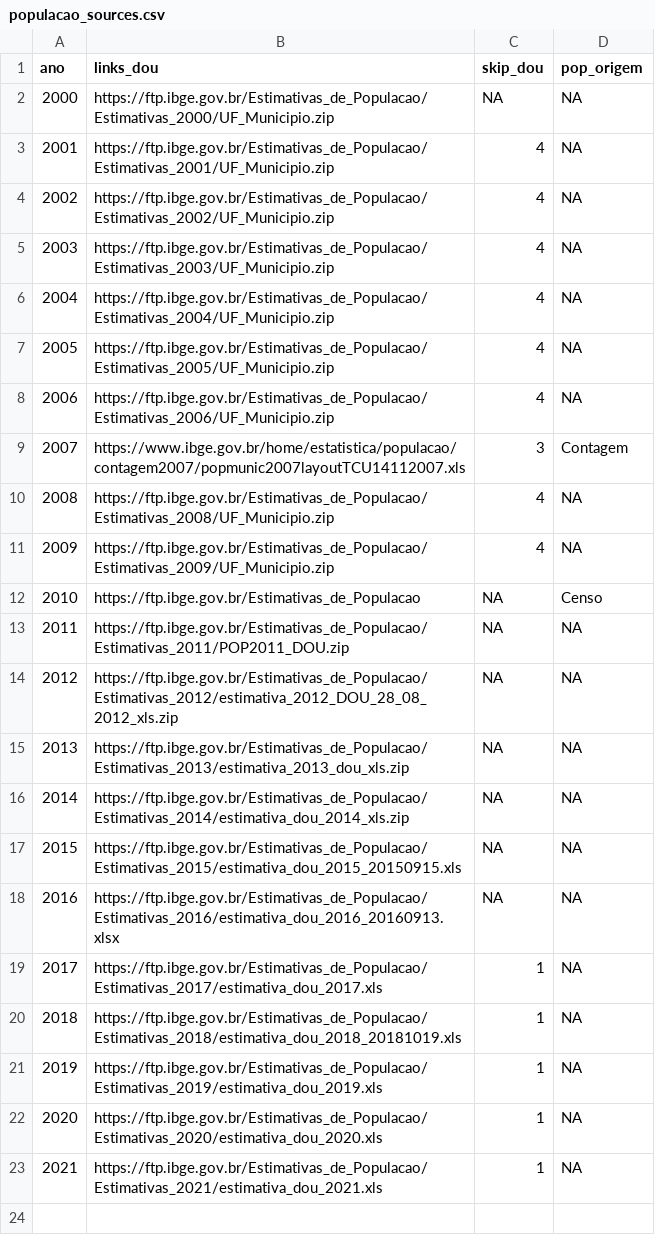
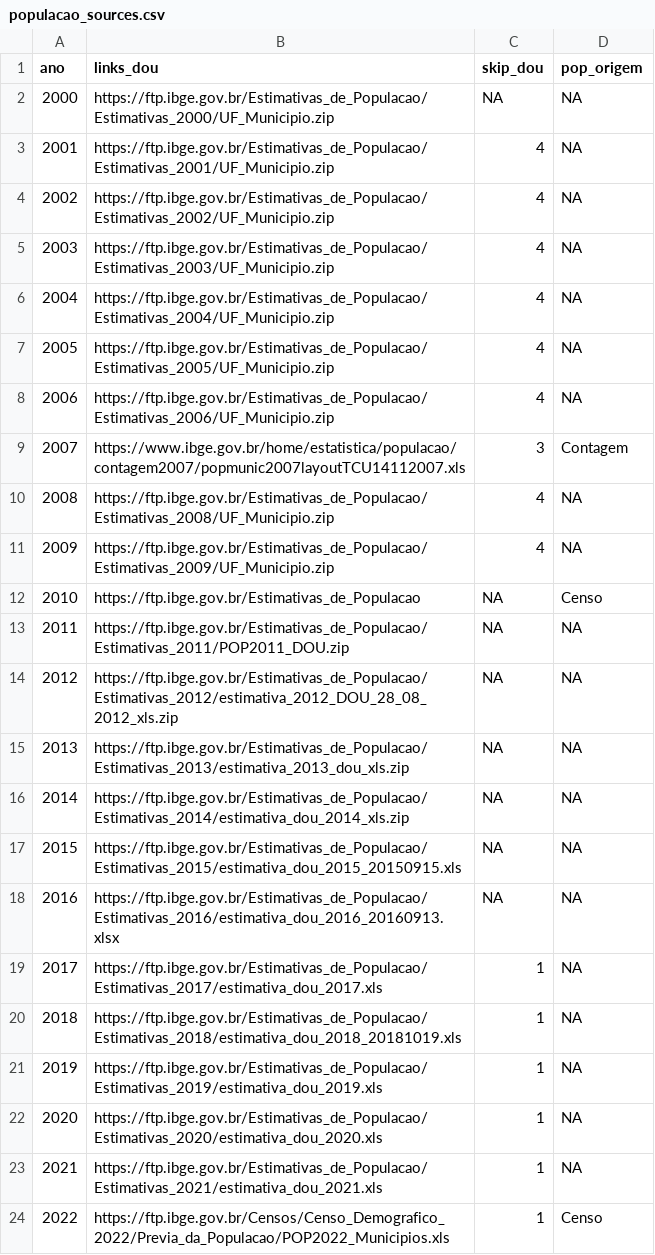
Before and after one commit to tbrugz/ribge, a CSV file: doc/populacao_sources.csv, drawn as a sheet.

Commit message:
populacao: added 2022 values from census (preview)

```diff
--- a/doc/populacao_sources.csv
+++ b/doc/populacao_sources.csv
@@ -23 +23,2 @@ ano,links_dou,skip_dou,pop_origem
 2021,https://ftp.ibge.gov.br/Estimativas_de_Populacao/Estimativas_2021/estimativa_dou_2021.xls,1,NA
+2022,https://ftp.ibge.gov.br/Censos/Censo_Demografico_2022/Previa_da_Populacao/POP2022_Municipios.xls,1,Censo
```
Also changed, not shown: 4 other files.
